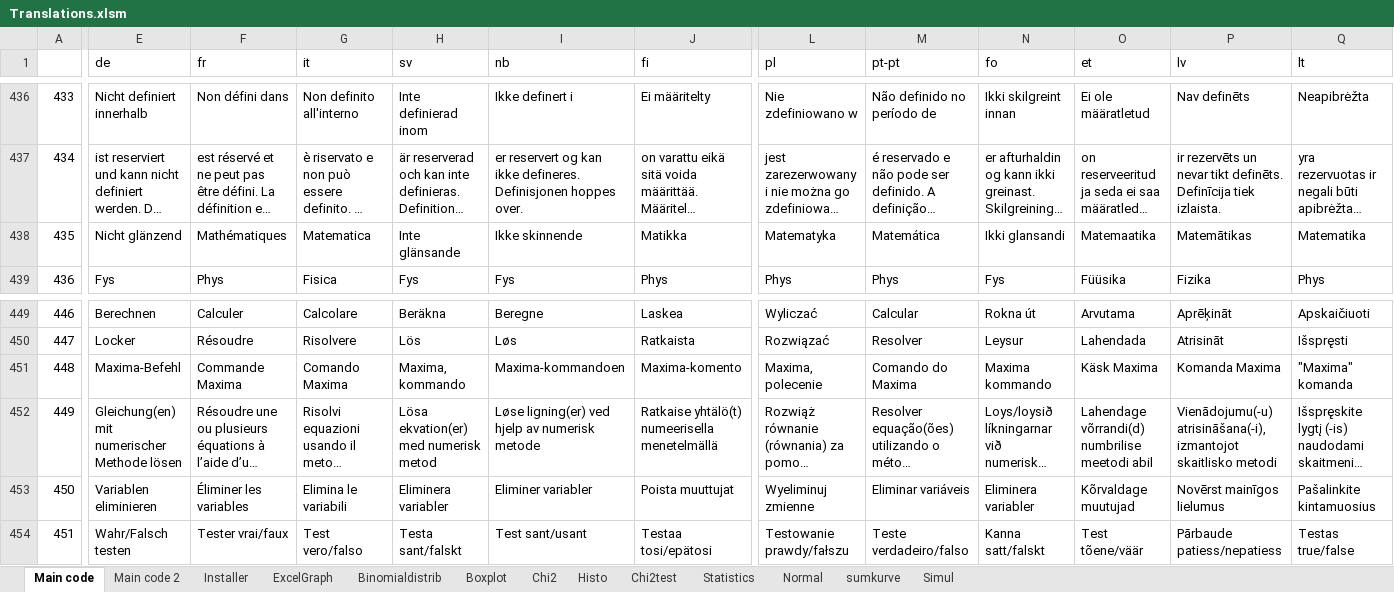
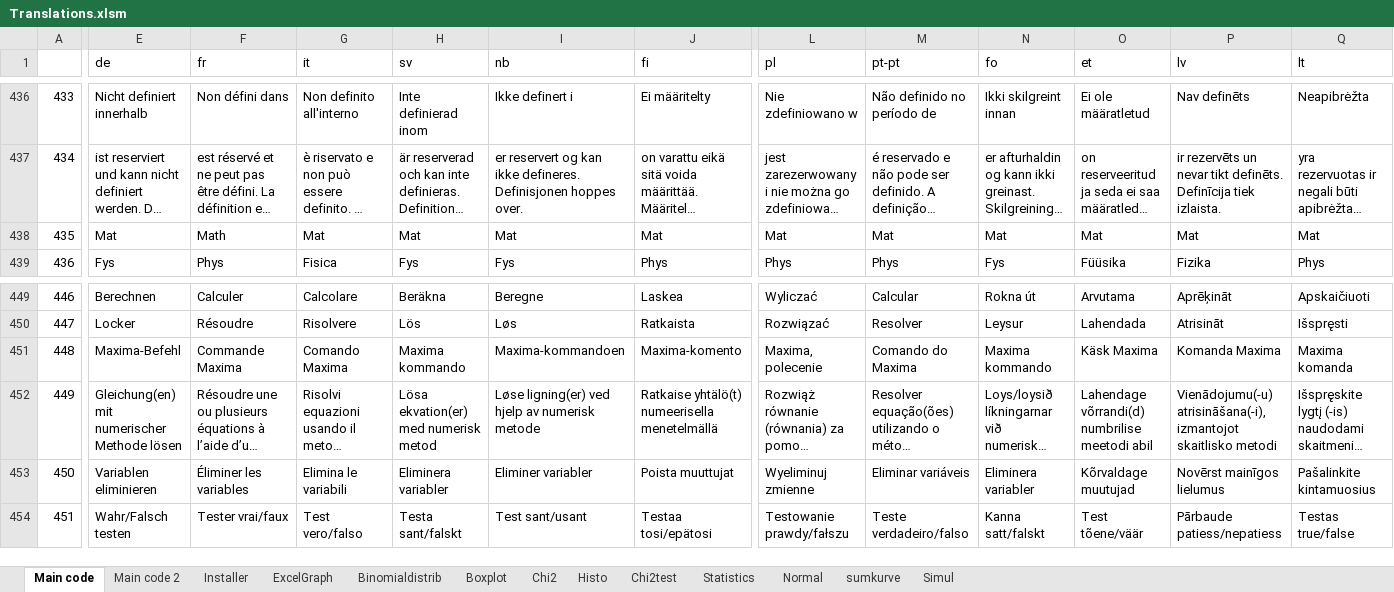
Before and after one commit to Eduap-com/WordMat, an Excel workbook: Shared/Translations/Translations.xlsm, sheet Main code, drawn as a sheet; only a part is shown, gaps mark what is left out; long unchanged cells end in …; values as stored, in another font and other column widths than the file's, no borders; charts and pictures not drawn; the diff covers the shown part only; the diff names each change by its address in the sheet, - before the commit and + after, or states it on an @@ line.

```diff
--- a/Shared/Translations/Translations.xlsm (sheet Main code)
+++ b/Shared/Translations/Translations.xlsm (sheet Main code)
-E438 (de): Nicht glänzend
+E438 (de): Mat
-F438 (fr): Mathématiques
+F438 (fr): Math
-G438 (it): Matematica
+G438 (it): Mat
-H438 (sv): Inte glänsande
+H438 (sv): Mat
-I438 (nb): Ikke skinnende
+I438 (nb): Mat
-J438 (fi): Matikka
+J438 (fi): Mat
-L438 (pl): Matematyka
+L438 (pl): Mat
-M438 (pt-pt): Matemática
+M438 (pt-pt): Mat
-N438 (fo): Ikki glansandi
+N438 (fo): Mat
-O438 (et): Matemaatika
+O438 (et): Mat
-P438 (lv): Matemātikas
+P438 (lv): Mat
-Q438 (lt): Matematika
+Q438 (lt): Mat
-H451 (sv): Maxima, kommando
+H451 (sv): Maxima kommando
-Q451 (lt): "Maxima" komanda
+Q451 (lt): Maxima komanda
```
Also changed, not shown: 2 edited cells elsewhere in this sheet, 15 other files.
